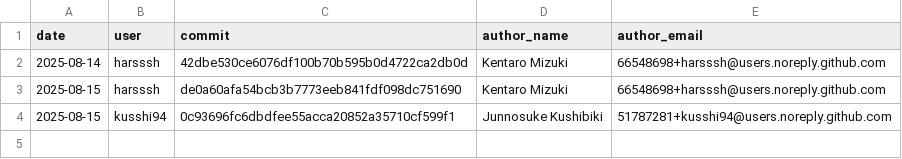
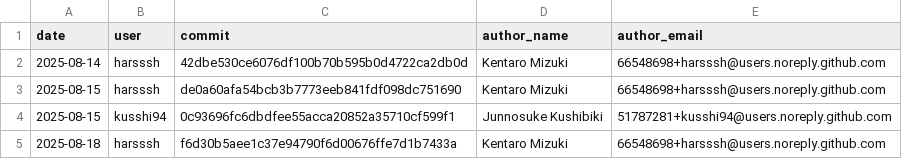
Before and after one commit to harsssh/morning-chores, a CSV file: data/attendance.csv, drawn as a sheet; the diff names each change by its address in the sheet, - before the commit and + after, or states it on an @@ line.

```diff
--- a/data/attendance.csv
+++ b/data/attendance.csv
+row 5: 2025-08-18 | harsssh | f6d30b5aee1c37e94790f6d00676ffe7d1b7433a | Kentaro Mizuki | 66548698+harsssh@users.noreply.github.com
```
Also changed, not shown: 3 other files.
